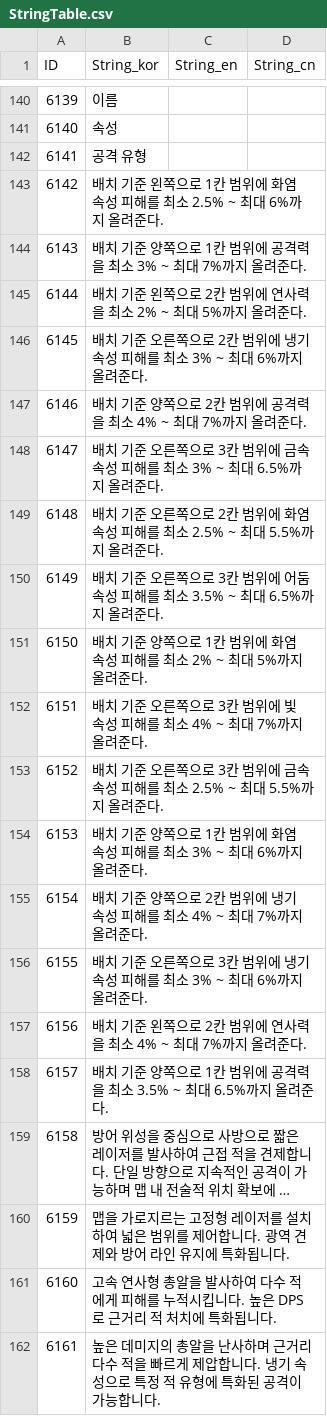
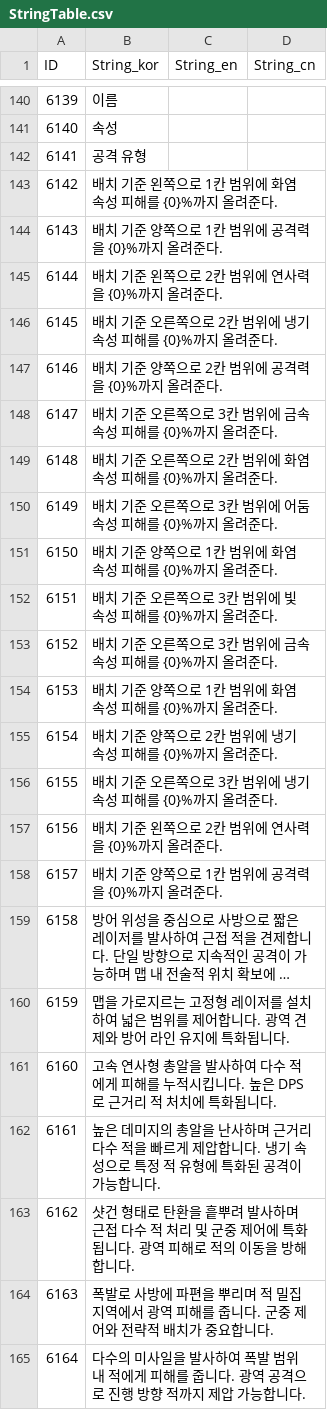
Before and after one commit to MM1152/MyPlanet, a CSV file: Assets/DataTables/StringTable.csv, drawn as a sheet; only a part is shown, gaps mark what is left out; the shorter side is filled out with more unchanged rows; long unchanged cells end in …; the diff covers the shown part only; the diff names each change by its address in the sheet, - before the commit and + after, or states it on an @@ line.

```diff
--- a/Assets/DataTables/StringTable.csv
+++ b/Assets/DataTables/StringTable.csv
-B143 (String_kor): …피해를 최소 2.5% ~ 최대 6%까지 올…
+B143 (String_kor): …피해를 {0}%까지 올…
-B144 (String_kor): 배치 기준 양쪽으로 1칸 범위에 공격력을 최소 3% ~ 최대 7%까지 올려준다.
+B144 (String_kor): 배치 기준 양쪽으로 1칸 범위에 공격력을 {0}%까지 올려준다.
-B145 (String_kor): 배치 기준 왼쪽으로 2칸 범위에 연사력을 최소 2% ~ 최대 5%까지 올려준다.
+B145 (String_kor): 배치 기준 왼쪽으로 2칸 범위에 연사력을 {0}%까지 올려준다.
-B146 (String_kor): …피해를 최소 3% ~ 최대 6%까지 올…
+B146 (String_kor): …피해를 {0}%까지 올…
-B147 (String_kor): 배치 기준 양쪽으로 2칸 범위에 공격력을 최소 4% ~ 최대 7%까지 올려준다.
+B147 (String_kor): 배치 기준 양쪽으로 2칸 범위에 공격력을 {0}%까지 올려준다.
-B148 (String_kor): …피해를 최소 3% ~ 최대 6.5%까지 올…
+B148 (String_kor): …피해를 {0}%까지 올…
-B149 (String_kor): …피해를 최소 2.5% ~ 최대 5.5%까지 올…
+B149 (String_kor): …피해를 {0}%까지 올…
-B150 (String_kor): …피해를 최소 3.5% ~ 최대 6.5%까지 올…
+B150 (String_kor): …피해를 {0}%까지 올…
-B151 (String_kor): 배치 기준 양쪽으로 1칸 범위에 화염 속성 피해를 최소 2% ~ 최대 5%까지 올려준다.
+B151 (String_kor): 배치 기준 양쪽으로 1칸 범위에 화염 속성 피해를 {0}%까지 올려준다.
-B152 (String_kor): 배치 기준 오른쪽으로 3칸 범위에 빛 속성 피해를 최소 4% ~ 최대 7%까지 올려준다.
+B152 (String_kor): 배치 기준 오른쪽으로 3칸 범위에 빛 속성 피해를 {0}%까지 올려준다.
-B153 (String_kor): …피해를 최소 2.5% ~ 최대 5.5%까지 올…
+B153 (String_kor): …피해를 {0}%까지 올…
-B154 (String_kor): 배치 기준 양쪽으로 1칸 범위에 화염 속성 피해를 최소 3% ~ 최대 6%까지 올려준다.
+B154 (String_kor): 배치 기준 양쪽으로 1칸 범위에 화염 속성 피해를 {0}%까지 올려준다.
-B155 (String_kor): 배치 기준 양쪽으로 2칸 범위에 냉기 속성 피해를 최소 4% ~ 최대 7%까지 올려준다.
+B155 (String_kor): 배치 기준 양쪽으로 2칸 범위에 냉기 속성 피해를 {0}%까지 올려준다.
-B156 (String_kor): …피해를 최소 3% ~ 최대 6%까지 올…
+B156 (String_kor): …피해를 {0}%까지 올…
-B157 (String_kor): 배치 기준 왼쪽으로 2칸 범위에 연사력을 최소 4% ~ 최대 7%까지 올려준다.
+B157 (String_kor): 배치 기준 왼쪽으로 2칸 범위에 연사력을 {0}%까지 올려준다.
-B158 (String_kor): 배치 기준 양쪽으로 1칸 범위에 공격력을 최소 3.5% ~ 최대 6.5%까지 올려준다.
+B158 (String_kor): 배치 기준 양쪽으로 1칸 범위에 공격력을 {0}%까지 올려준다.
```
Also changed, not shown: 53 added rows elsewhere in this file, 13 other files.
